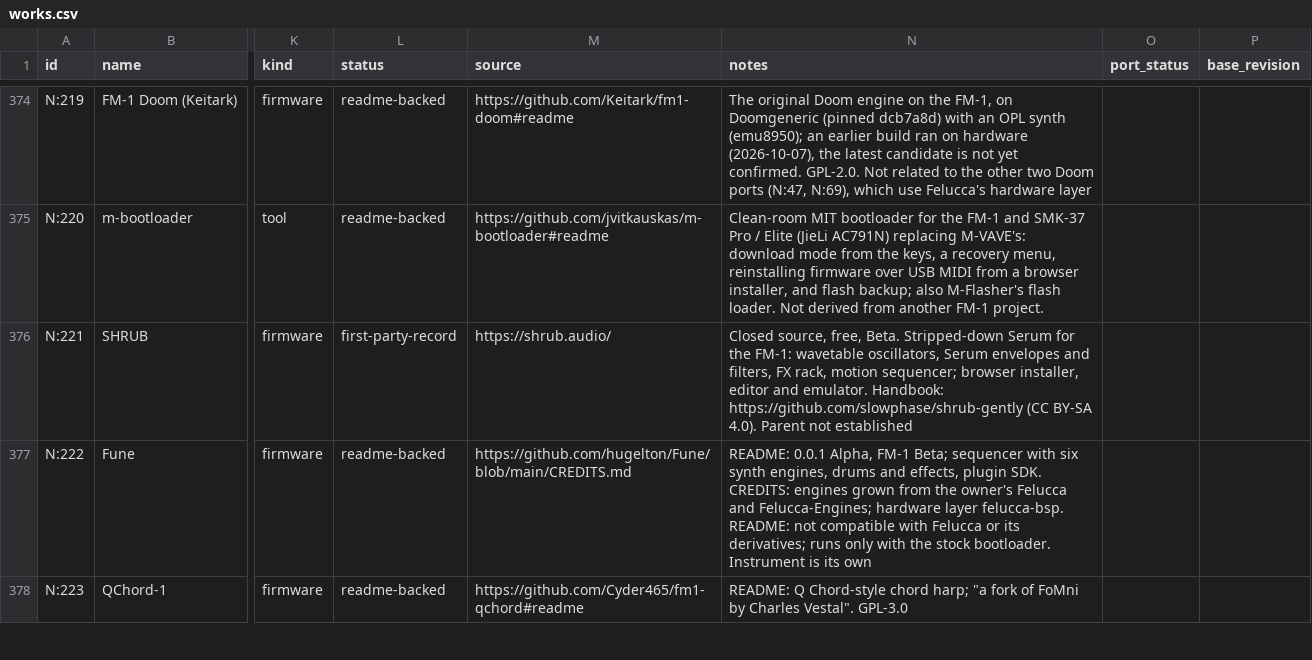
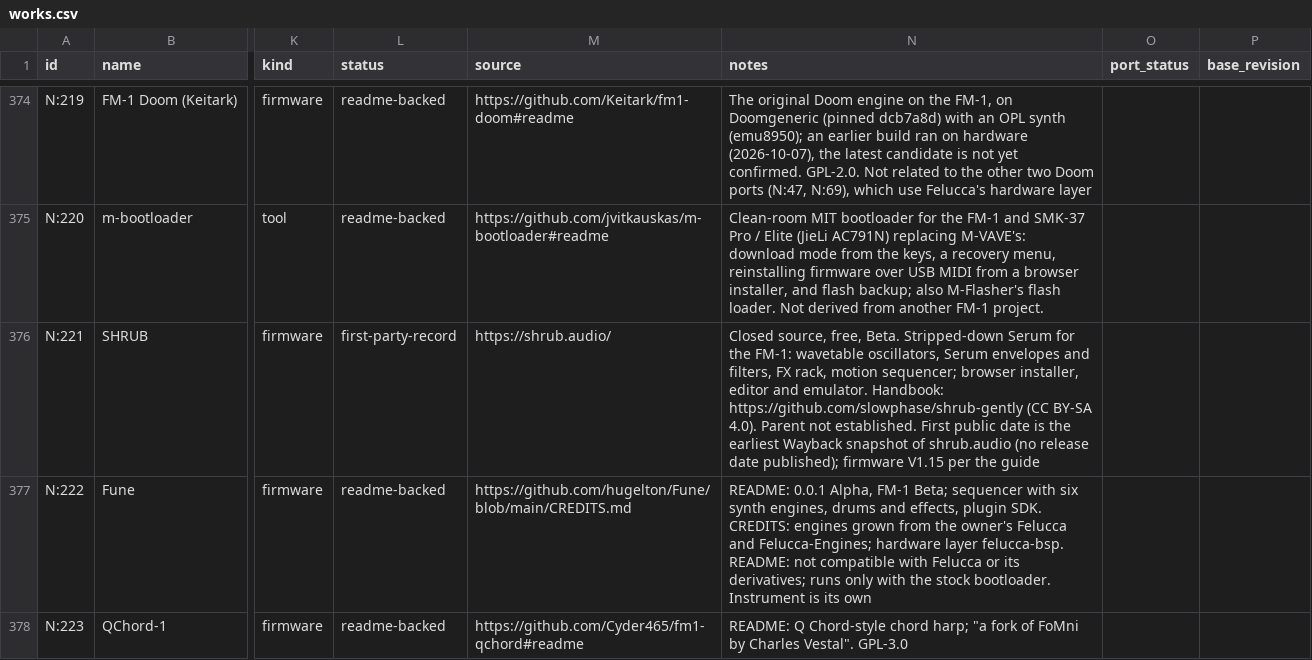
Before and after one commit to kurogedelic/FM-1_CFW_Database, a CSV file: db/works.csv, drawn as a sheet; only a part is shown, gaps mark what is left out; the diff names each change by its address in the sheet, - before the commit and + after, or states it on an @@ line.

```diff
--- a/db/works.csv
+++ b/db/works.csv
-N376 (notes): …Parent not established
+N376 (notes): …Parent not established. First public date is the earliest Wayback snapshot of shrub.audio (no release date published); firmware V1.15 per the guide
```
Also changed, not shown: 2 other files.
